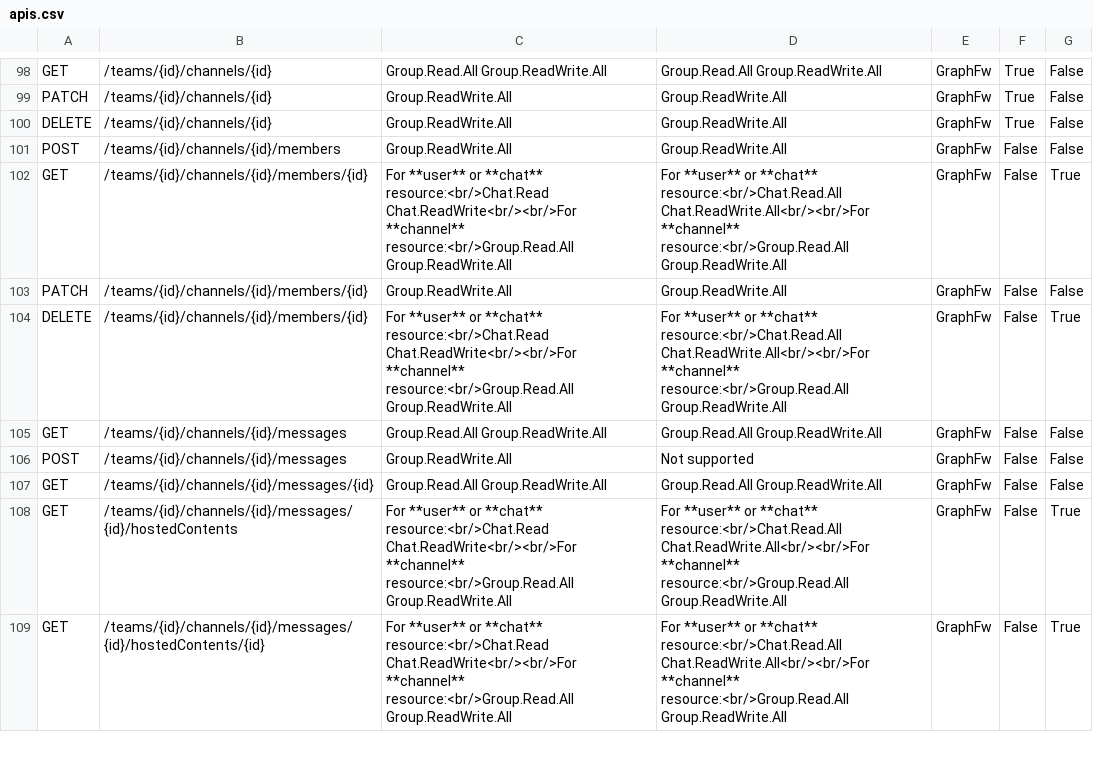
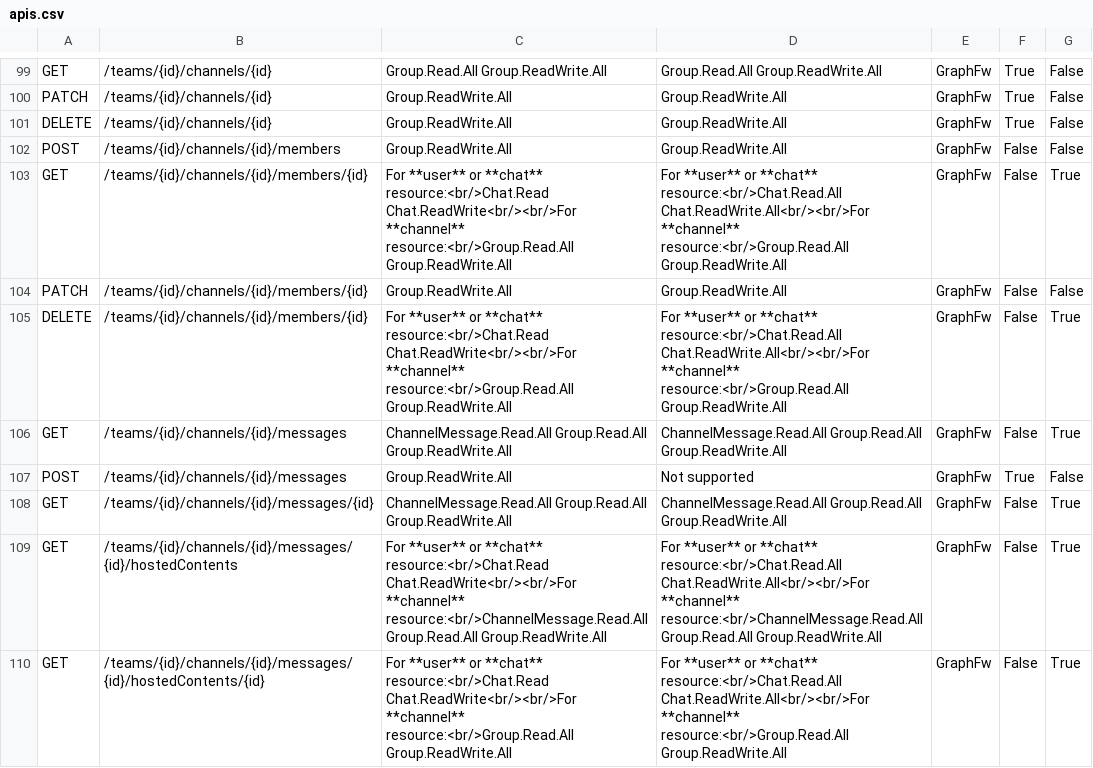
Before and after one commit to nkramer/ExtractGraphAPIs, a CSV file: apis.csv, drawn as a sheet; only a part is shown, gaps mark what is left out; the diff covers the shown part only.

```diff
--- a/apis.csv
+++ b/apis.csv
@@ -104,6 +105,6 @@ PATCH ,/teams/{id}/channels/{id}/members/{id},Group.ReadWrite.All,Group.ReadWrit
 DELETE,/teams/{id}/channels/{id}/members/{id},For **user** or **chat** resource:<br/>Chat.Read  Chat.ReadWrite<br/><br/>For **channel** resource:<br/>Group.Read.All  Group.ReadWrite.All,For **user** or **chat** resource:<br/>Chat.Read.All  Chat.ReadWrite.All<br/><br/>For **channel** resource:<br/>Group.Read.All  Group.ReadWrite.All,GraphFw,False,True
-GET   ,/teams/{id}/channels/{id}/messages,Group.Read.All Group.ReadWrite.All,Group.Read.All Group.ReadWrite.All,GraphFw,False,False
-POST  ,/teams/{id}/channels/{id}/messages,Group.ReadWrite.All,Not supported,GraphFw,False,False
-GET   ,/teams/{id}/channels/{id}/messages/{id},Group.Read.All  Group.ReadWrite.All,Group.Read.All  Group.ReadWrite.All,GraphFw,False,False
-GET   ,/teams/{id}/channels/{id}/messages/{id}/hostedContents,For **user** or **chat** resource:<br/>Chat.Read  Chat.ReadWrite<br/><br/>For **channel** resource:<br/>Group.Read.All  Group.ReadWrite.All,For **user** or **chat** resource:<br/>Chat.Read.All  Chat.ReadWrite.All<br/><br/>For **channel** resource:<br/>Group.Read.All  Group.ReadWrite.All,GraphFw,False,True
+GET   ,/teams/{id}/channels/{id}/messages,ChannelMessage.Read.All  Group.Read.All Group.ReadWrite.All,ChannelMessage.Read.All  Group.Read.All Group.ReadWrite.All,GraphFw,False,True
+POST  ,/teams/{id}/channels/{id}/messages,Group.ReadWrite.All,Not supported,GraphFw,True,False
+GET   ,/teams/{id}/channels/{id}/messages/{id},ChannelMessage.Read.All  Group.Read.All  Group.ReadWrite.All,ChannelMessage.Read.All  Group.Read.All  Group.ReadWrite.All,GraphFw,False,True
+GET   ,/teams/{id}/channels/{id}/messages/{id}/hostedContents,For **user** or **chat** resource:<br/>Chat.Read  Chat.ReadWrite<br/><br/>For **channel** resource:<br/>ChannelMessage.Read.All  Group.Read.All  Group.ReadWrite.All,For **user** or **chat** resource:<br/>Chat.Read.All  Chat.ReadWrite.All<br/><br/>For **channel** resource:<br/>ChannelMessage.Read.All  Group.Read.All  Group.ReadWrite.All,GraphFw,False,True
 GET   ,/teams/{id}/channels/{id}/messages/{id}/hostedContents/{id},For **user** or **chat** resource:<br/>Chat.Read  Chat.ReadWrite<br/><br/>For **channel** resource:<br/>Group.Read.All  Group.ReadWrite.All,For **user** or **chat** resource:<br/>Chat.Read.All  Chat.ReadWrite.All<br/><br/>For **channel** resource:<br/>Group.Read.All  Group.ReadWrite.All,GraphFw,False,True
```
Also changed, not shown: 11 added rows, 6 removed rows and 69 edited cells elsewhere in this file, 1 other file.
